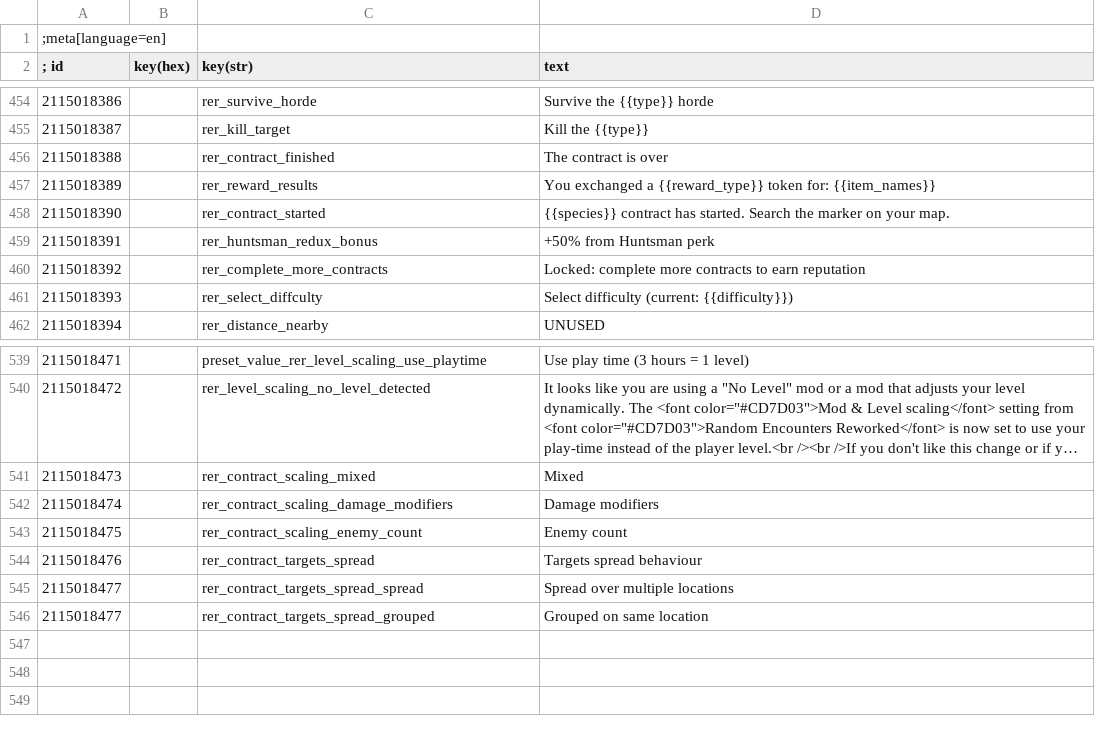
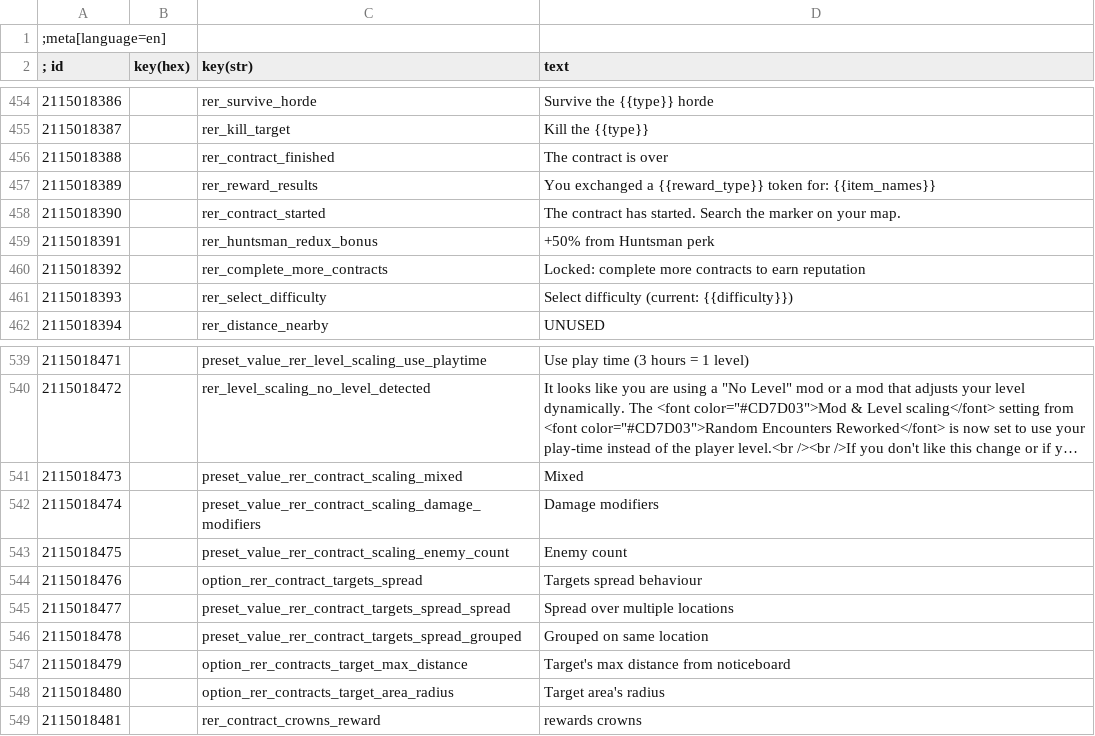
Before and after one commit to Aelto/tw3-random-encounters-reworked, a CSV file: strings/en.w3strings.csv, drawn as a sheet; only a part is shown, gaps mark what is left out; long unchanged cells end in …; removed rows and columns are numbered as before the commit, all else as after; the diff names each change by its address in the sheet, - before the commit and + after, or states it on an @@ line.

Commit message:
finish contracts

```diff
--- a/strings/en.w3strings.csv
+++ b/strings/en.w3strings.csv
-D458 (text): {{species}} contract has…
+D458 (text): The contract has…
-C461 (key(str)): rer_select_diffculty
+C461 (key(str)): rer_select_difficulty
-C541 (key(str)): rer_contract_scaling_mixed
+C541 (key(str)): preset_value_rer_contract_scaling_mixed
-C542 (key(str)): rer_contract_scaling_damage_modifiers
+C542 (key(str)): preset_value_rer_contract_scaling_damage_modifiers
-C543 (key(str)): rer_contract_scaling_enemy_count
+C543 (key(str)): preset_value_rer_contract_scaling_enemy_count
-C544 (key(str)): rer_contract_targets_spread
+C544 (key(str)): option_rer_contract_targets_spread
-C545 (key(str)): rer_contract_targets_spread_spread
+C545 (key(str)): preset_value_rer_contract_targets_spread_spread
-row 546: 2115018477 |  | rer_contract_targets_spread_grouped | Grouped on same location
+row 546: 2115018478 |  | preset_value_rer_contract_targets_spread_grouped | Grouped on same location
+row 547: 2115018479 |  | option_rer_contracts_target_max_distance | Target's max distance from noticeboard
+row 548: 2115018480 |  | option_rer_contracts_target_area_radius | Target area's radius
+row 549: 2115018481 |  | rer_contract_crowns_reward | rewards crowns
```
Also changed, not shown: 29 other files.
